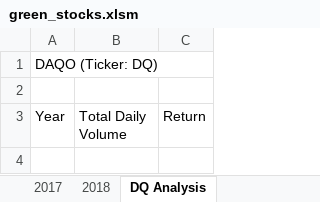
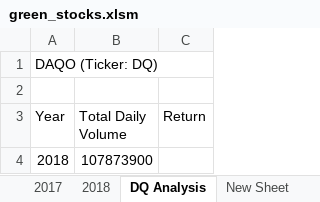
Before and after one commit to AswithaB/Stock_Analysis, an Excel workbook: green_stocks.xlsm, sheet DQ Analysis, drawn as a sheet; values as stored, in another font and other column widths than the file's, no borders; the diff names each change by its address in the sheet, - before the commit and + after, or states it on an @@ line.

```diff
--- a/green_stocks.xlsm (sheet DQ Analysis)
+++ b/green_stocks.xlsm (sheet DQ Analysis)
+sheet tab: New Sheet
+row 4: 2018 | 107873900
```
